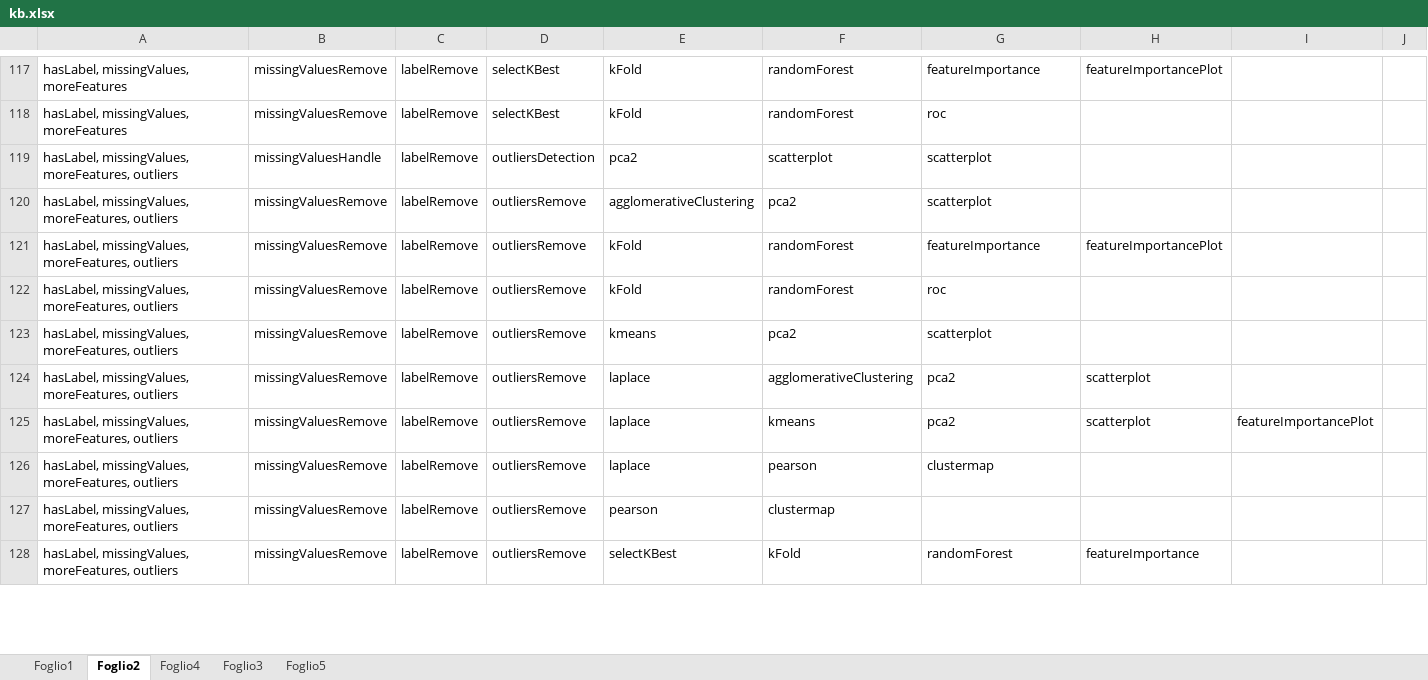
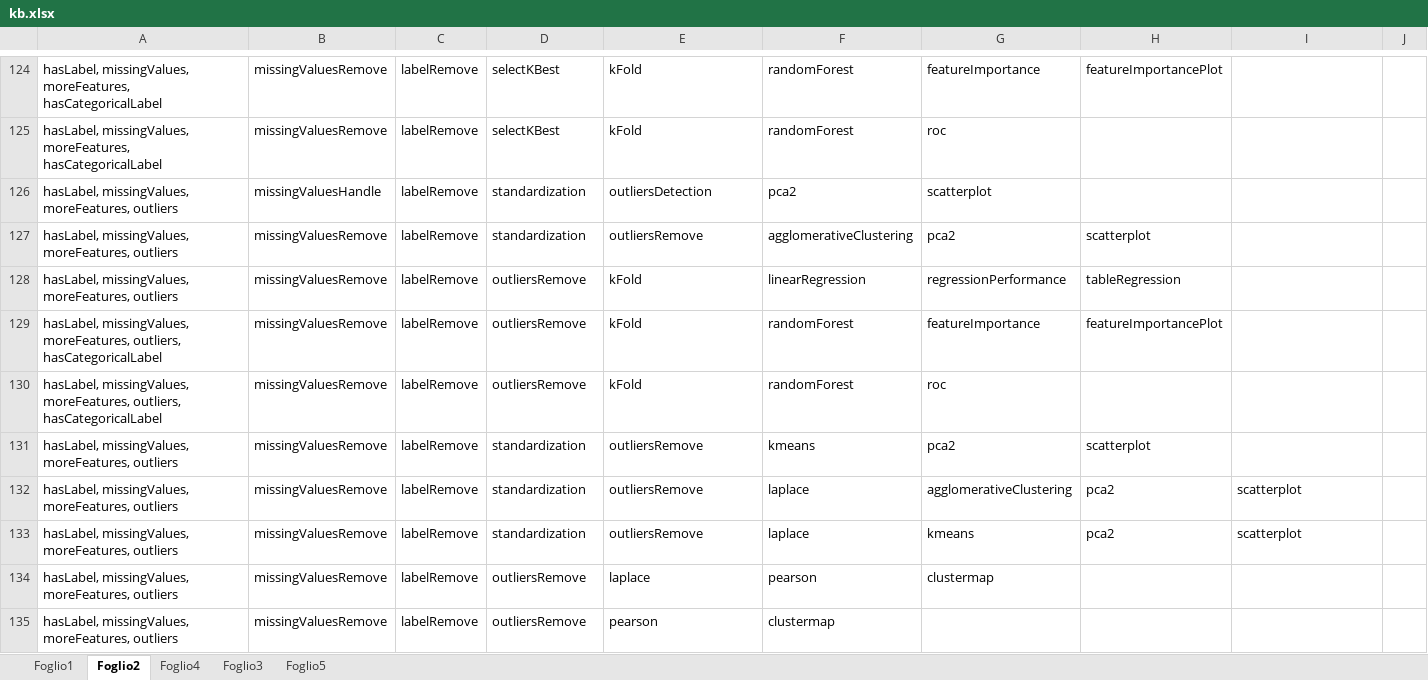
Before and after one commit to DEIB-GECO/DSBot, an Excel workbook: DSBot/kb.xlsx, sheet Foglio2, drawn as a sheet; only a part is shown, gaps mark what is left out; the shorter side is filled out with more unchanged rows; values as stored, in another font and other column widths than the file's, no borders; removed rows and columns are numbered as before the commit, all else as after; the diff covers the shown part only; the diff names each change by its address in the sheet, - before the commit and + after, or states it on an @@ line.

Commit message:
- regression - add sentences

```diff
--- a/DSBot/kb.xlsx (sheet Foglio2)
+++ b/DSBot/kb.xlsx (sheet Foglio2)
-A124:A125: hasLabel, missingValues, moreFeatures
+A124:A125: hasLabel, missingValues, moreFeatures, hasCategoricalLabel
-D126: outliersDetection
+D126: standardization
-E126: pca2
+E126: outliersDetection
-F126: scatterplot
+F126: pca2
+row 127: hasLabel, missingValues, moreFeatures, outliers | missingValuesRemove | labelRemove | standardization | outliersRemove | agglomerativeClustering | pca2 | scatterplot
-E128: agglomerativeClustering
+E128: kFold
-F128: pca2
+F128: linearRegression
-G128: scatterplot
+G128: regressionPerformance
-H128: (empty)
+H128: tableRegression
-A129:A130: …missingValues, moreFeatures, outliers
+A129:A130: …missingValues, moreFeatures, outliers, hasCategoricalLabel
-row 123: hasLabel, missingValues, moreFeatures, outliers | missingValuesRemove | labelRemove | outliersRemove | kmeans | pca2 | scatterplot
-D131: outliersRemove
+D131: standardization
-E131: laplace
+E131: outliersRemove
-F131: agglomerativeClustering
+F131: kmeans
+row 132: hasLabel, missingValues, moreFeatures, outliers | missingValuesRemove | labelRemove | standardization | outliersRemove | laplace | agglomerativeClustering | pca2 | scatterplot
-D133: outliersRemove
+D133: standardization
-E133: laplace
+E133: outliersRemove
-F133: kmeans
+F133: laplace
-G133: pca2
+G133: kmeans
-H133: scatterplot
+H133: pca2
-I133: featureImportancePlot
+I133: scatterplot
```
Also changed, not shown: 85 added rows, 53 removed rows and 397 edited cells elsewhere in this sheet, 11 other files.
